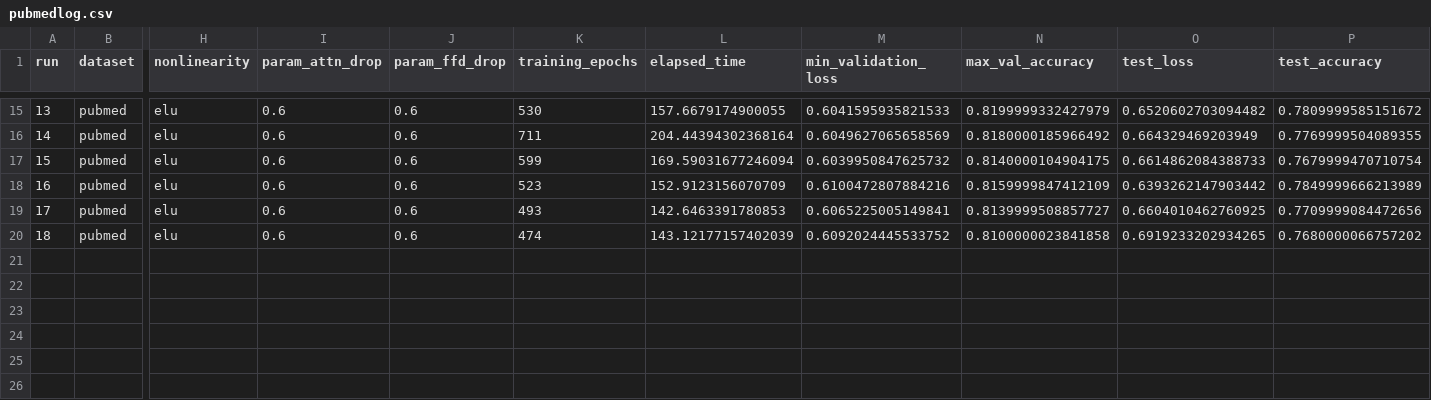
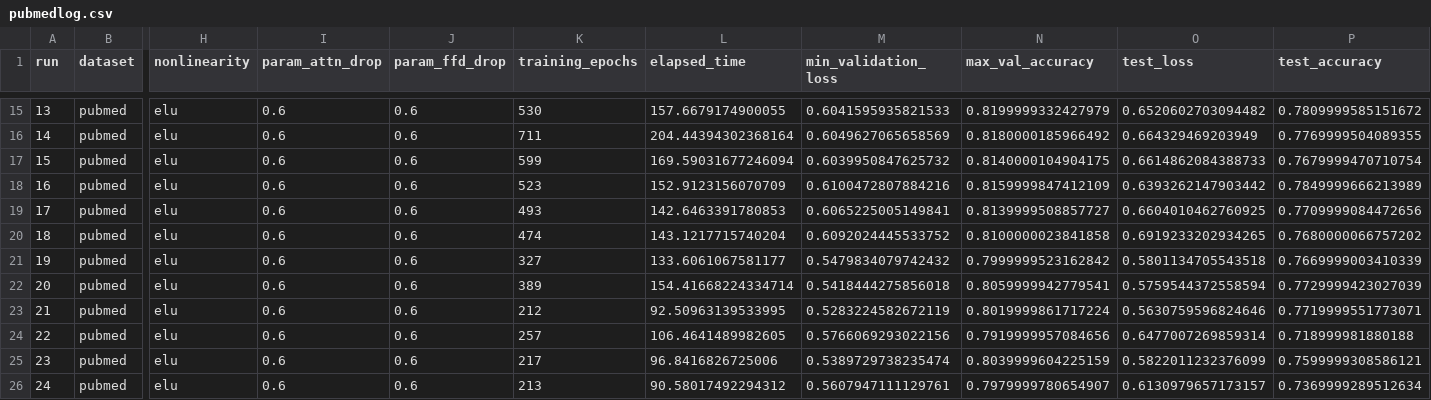
Before and after one commit to Nielsmitie/GAT, a CSV file: pre_trained/pubmedlog.csv, drawn as a sheet; only a part is shown, gaps mark what is left out; rows hold the shown columns only; the diff names each change by its address in the sheet, - before the commit and + after, or states it on an @@ line.

```diff
--- a/pre_trained/pubmedlog.csv
+++ b/pre_trained/pubmedlog.csv
-L20 (elapsed_time): 143.12177157402039
+L20 (elapsed_time): 143.1217715740204
+row 21: 19 | pubmed | elu | 0.6 | 0.6 | 327 | 133.6061067581177 | 0.5479834079742432 | 0.7999999523162842 | 0.5801134705543518 | 0.7669999003410339
+row 22: 20 | pubmed | elu | 0.6 | 0.6 | 389 | 154.41668224334714 | 0.5418444275856018 | 0.8059999942779541 | 0.5759544372558594 | 0.7729999423027039
+row 23: 21 | pubmed | elu | 0.6 | 0.6 | 212 | 92.50963139533995 | 0.5283224582672119 | 0.8019999861717224 | 0.5630759596824646 | 0.7719999551773071
+row 24: 22 | pubmed | elu | 0.6 | 0.6 | 257 | 106.4641489982605 | 0.5766069293022156 | 0.7919999957084656 | 0.6477007269859314 | 0.718999981880188
+row 25: 23 | pubmed | elu | 0.6 | 0.6 | 217 | 96.8416826725006 | 0.5389729738235474 | 0.8039999604225159 | 0.5822011232376099 | 0.7599999308586121
+row 26: 24 | pubmed | elu | 0.6 | 0.6 | 213 | 90.58017492294312 | 0.5607947111129761 | 0.7979999780654907 | 0.6130979657173157 | 0.7369999289512634
```
Also changed, not shown: pre_trained/citeseerlog.csv.
